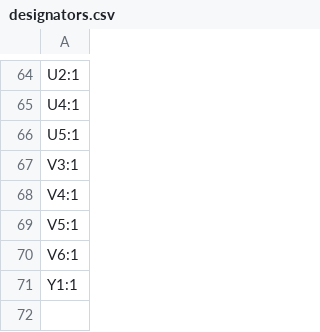
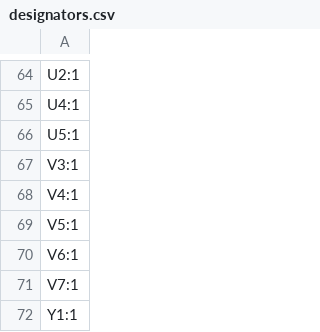
Before and after one commit to Rsa76d/FaikoutRSA, a CSV file: PCB/FaikoutETH/production/designators.csv, drawn as a sheet; only a part is shown, gaps mark what is left out.

```diff
--- a/PCB/FaikoutETH/production/designators.csv
+++ b/PCB/FaikoutETH/production/designators.csv
@@ -70,2 +70,3 @@ V5:1
 V6:1
+V7:1
 Y1:1
```
Also changed, not shown: PCB/FaikoutETH/production/positions.csv, 17 other files.
